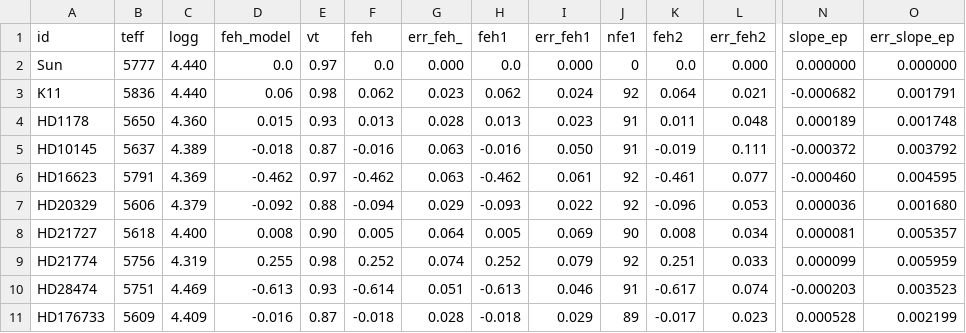
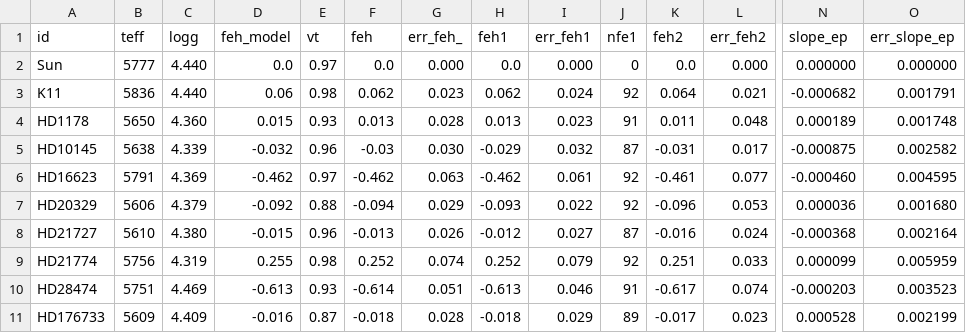
Before and after one commit to megbedell/kepler11, a CSV file: data/K11_solution.csv, drawn as a sheet; only a part is shown, gaps mark what is left out; the diff covers the shown part only; the diff names each change by its address in the sheet, - before the commit and + after, or states it on an @@ line.

```diff
--- a/data/K11_solution.csv
+++ b/data/K11_solution.csv
-B5 (teff): 5637
+B5 (teff): 5638
-C5 (logg): 4.389
+C5 (logg): 4.339
-D5 (feh_model): -0.018
+D5 (feh_model): -0.032
-E5 (vt): 0.87
+E5 (vt): 0.96
-F5 (feh): -0.016
+F5 (feh): -0.03
-G5 (err_feh_): 0.063
+G5 (err_feh_): 0.030
-H5 (feh1): -0.016
+H5 (feh1): -0.029
-I5 (err_feh1): 0.050
+I5 (err_feh1): 0.032
-J5 (nfe1): 91
+J5 (nfe1): 87
-K5 (feh2): -0.019
+K5 (feh2): -0.031
-L5 (err_feh2): 0.111
+L5 (err_feh2): 0.017
-N5 (slope_ep): -0.000372
+N5 (slope_ep): -0.000875
-O5 (err_slope_ep): 0.003792
+O5 (err_slope_ep): 0.002582
-B8 (teff): 5618
+B8 (teff): 5610
-C8 (logg): 4.400
+C8 (logg): 4.380
-D8 (feh_model): 0.008
+D8 (feh_model): -0.015
-E8 (vt): 0.90
+E8 (vt): 0.96
-F8 (feh): 0.005
+F8 (feh): -0.013
-G8 (err_feh_): 0.064
+G8 (err_feh_): 0.026
-H8 (feh1): 0.005
+H8 (feh1): -0.012
-I8 (err_feh1): 0.069
+I8 (err_feh1): 0.027
-J8 (nfe1): 90
+J8 (nfe1): 87
-K8 (feh2): 0.008
+K8 (feh2): -0.016
-L8 (err_feh2): 0.034
+L8 (err_feh2): 0.024
-N8 (slope_ep): 0.000081
+N8 (slope_ep): -0.000368
-O8 (err_slope_ep): 0.005357
+O8 (err_slope_ep): 0.002164
```
Also changed, not shown: 35 edited cells elsewhere in this file, data/K11_abundances_err_nlte.csv, data/K11_lines.csv, 6 other files.
